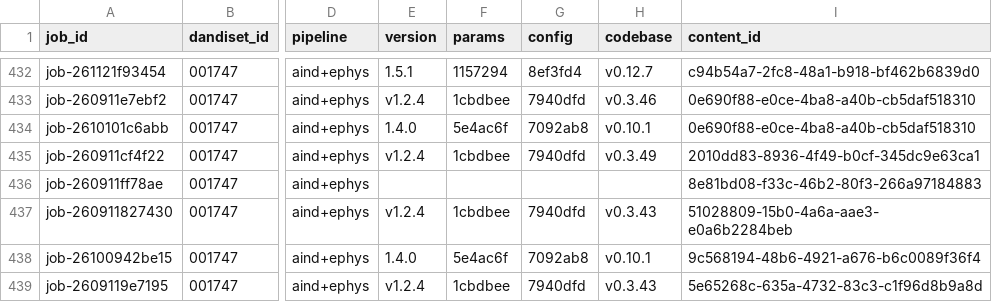
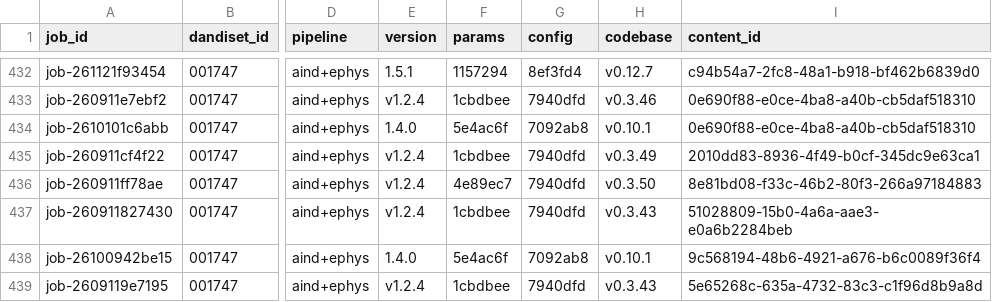
Before and after one commit to dandi-compute/001697, a TSV file: derivatives/jobs.tsv, drawn as a sheet; only a part is shown, gaps mark what is left out; the diff names each change by its address in the sheet, - before the commit and + after, or states it on an @@ line.

```diff
--- a/derivatives/jobs.tsv
+++ b/derivatives/jobs.tsv
-E436 (version): (empty)
+E436 (version): v1.2.4
-F436 (params): (empty)
+F436 (params): 4e89ec7
-G436 (config): (empty)
+G436 (config): 7940dfd
-H436 (codebase): (empty)
+H436 (codebase): v0.3.50
```
Also changed, not shown: 2 other files.
